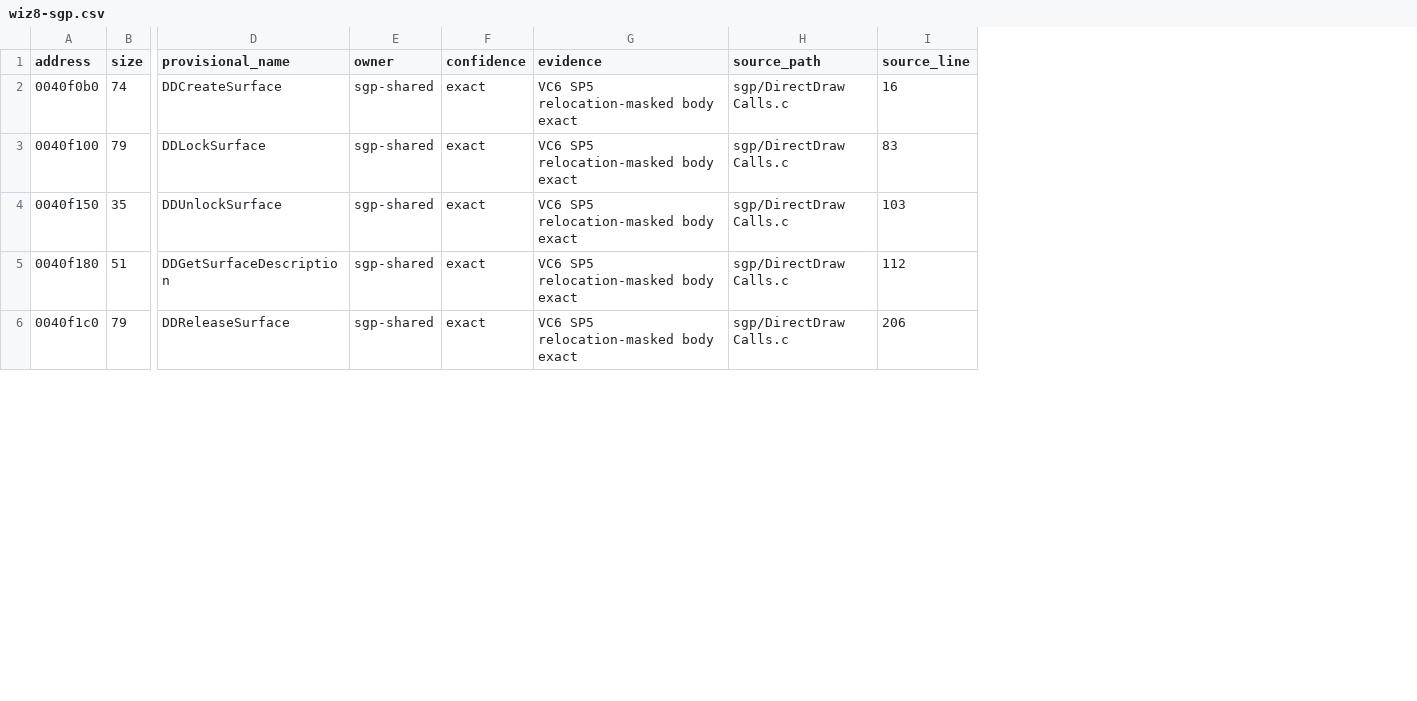
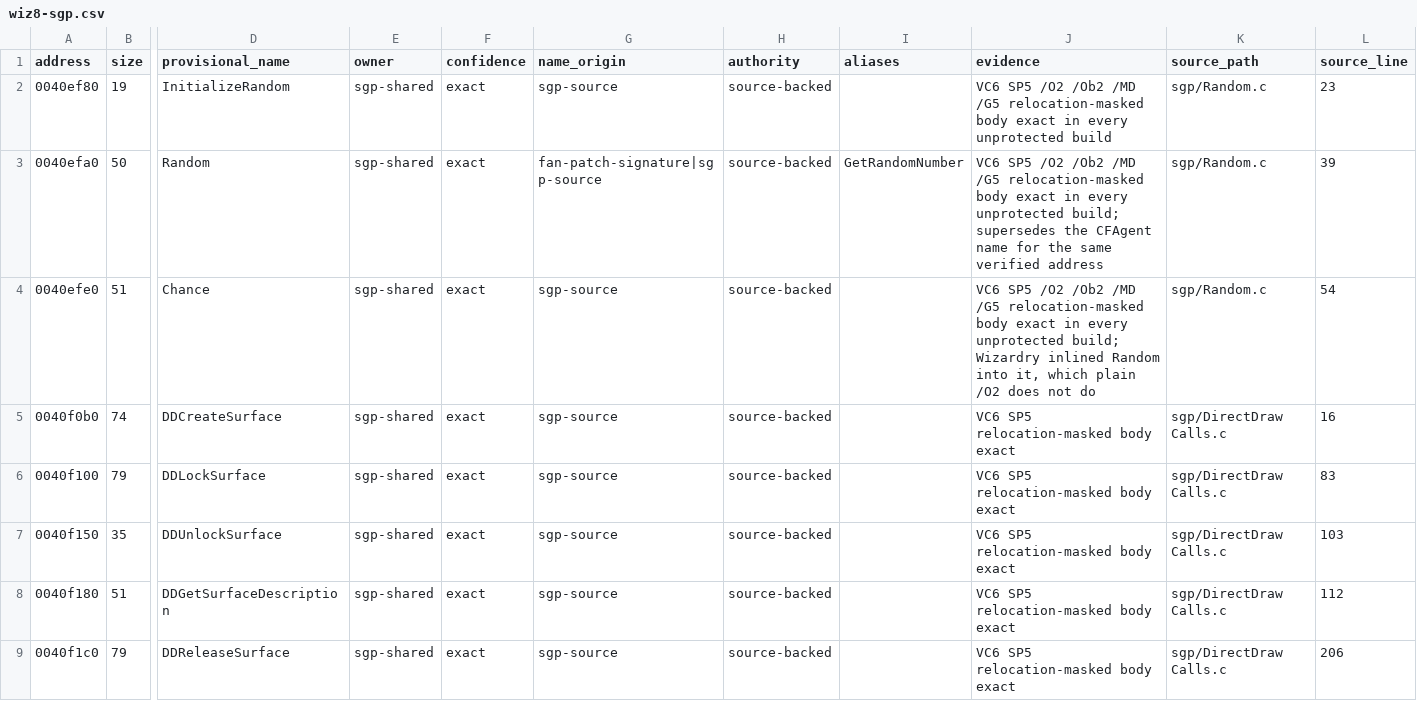
Before and after one commit to agluszak/wizardry-8-decomp, a CSV file: config/analysis/functions/wiz8-sgp.csv, drawn as a sheet; only a part is shown, gaps mark what is left out; addresses are those after the commit; rows hold the shown columns only; the diff names each change by its address in the sheet, - before the commit and + after, or states it on an @@ line.

```diff
--- a/config/analysis/functions/wiz8-sgp.csv
+++ b/config/analysis/functions/wiz8-sgp.csv
+column G (name_origin), rows 5-9: all sgp-source
+column H (authority), rows 5-9: all source-backed
+column I (aliases), empty
+row 2: 0040ef80 | 19 | InitializeRandom | sgp-shared | exact | sgp-source | source-backed |  | VC6 SP5 /O2 /Ob2 /MD /G5 relocation-masked body exact in every unprotected build | sgp/Random.c | 23
+row 3: 0040efa0 | 50 | Random | sgp-shared | exact | fan-patch-signature|sgp-source | source-backed | GetRandomNumber | VC6 SP5 /O2 /Ob2 /MD /G5 relocation-masked body exact in every unprotected build; supersedes the CFAgent name for the same verified address | sgp/Random.c | 39
+row 4: 0040efe0 | 51 | Chance | sgp-shared | exact | sgp-source | source-backed |  | VC6 SP5 /O2 /Ob2 /MD /G5 relocation-masked body exact in every unprotected build; Wizardry inlined Random into it, which plain /O2 does not do | sgp/Random.c | 54
```
Also changed, not shown: config/analysis/functions/srext-unzip.csv, config/analysis/functions/wiz8-cfagent-oracle.csv, 26 other files.
